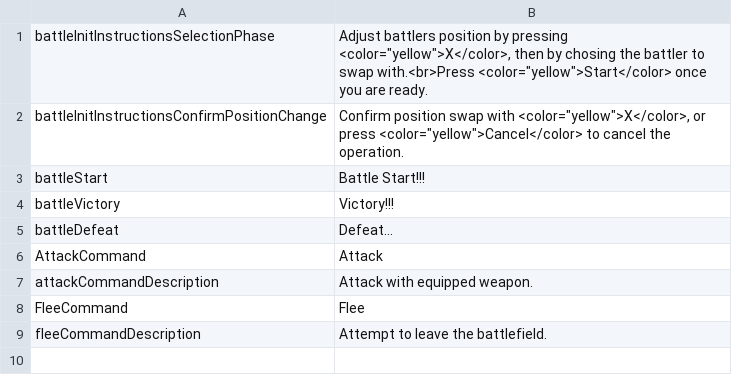
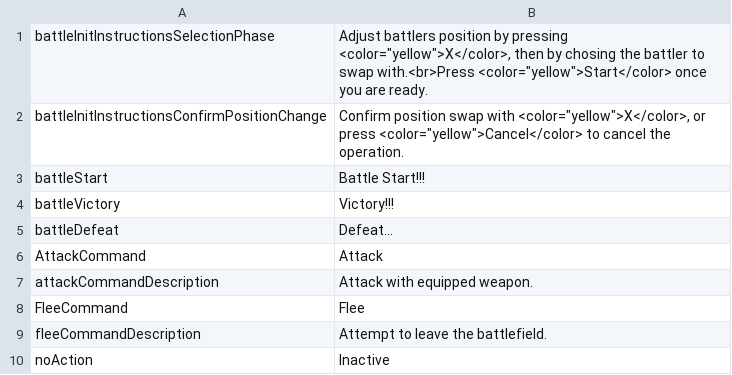
Before and after one commit to MaximeJoly96/LC_Unity, a CSV file: LC_Unity/Assets/Data/Languages/English/en-battle.csv, drawn as a sheet; the diff names each change by its address in the sheet, - before the commit and + after, or states it on an @@ line.

Commit message:
L'option de fuite est désactivée si le combat ne le permet pas. Le label d'action en cours est mis à jour lors de la sélection d'une action

```diff
--- a/LC_Unity/Assets/Data/Languages/English/en-battle.csv
+++ b/LC_Unity/Assets/Data/Languages/English/en-battle.csv
+row 10: noAction | Inactive
```
Also changed, not shown: LC_Unity/Assets/Data/Languages/French/fr-battle.csv, 10 other files.
